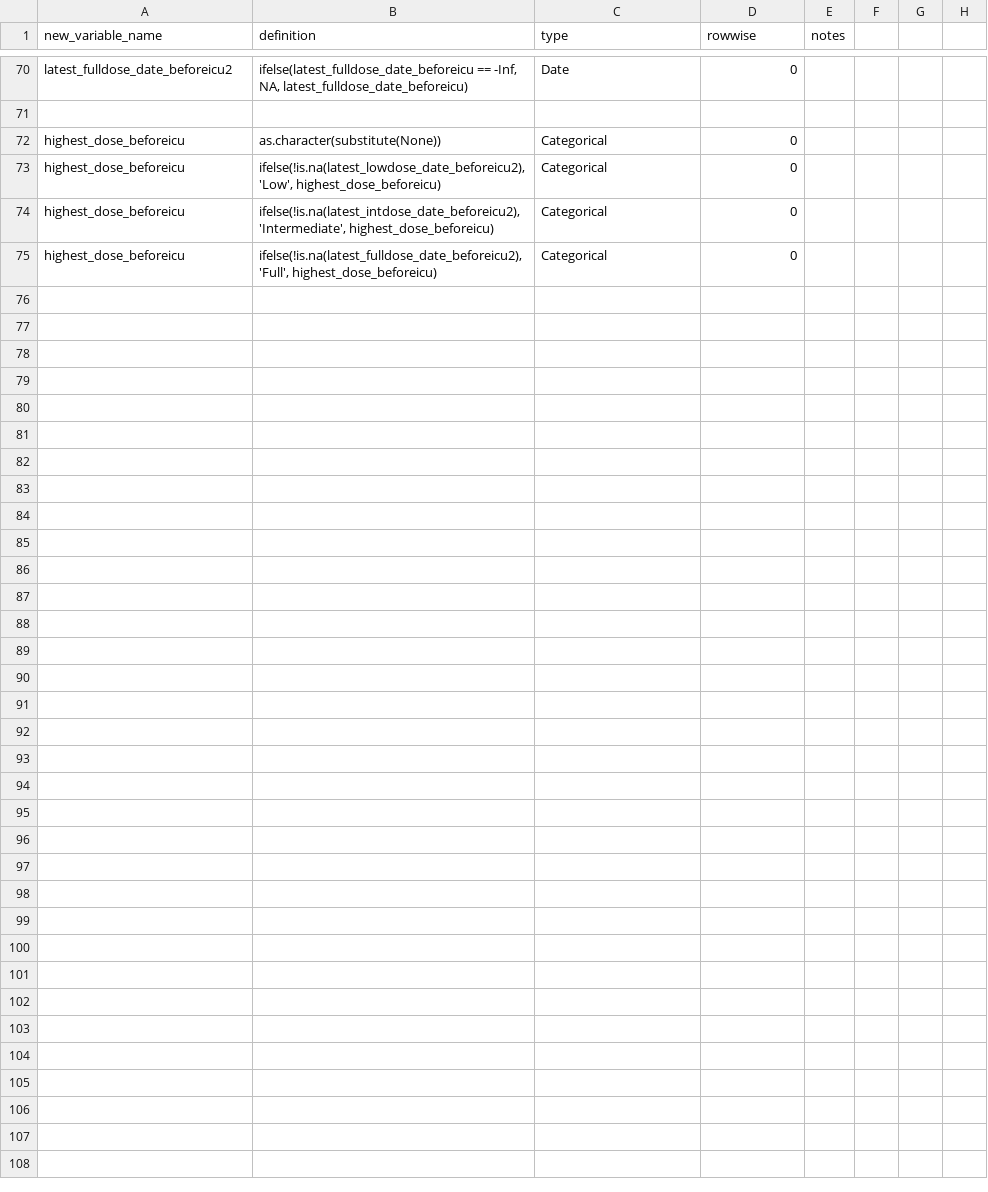
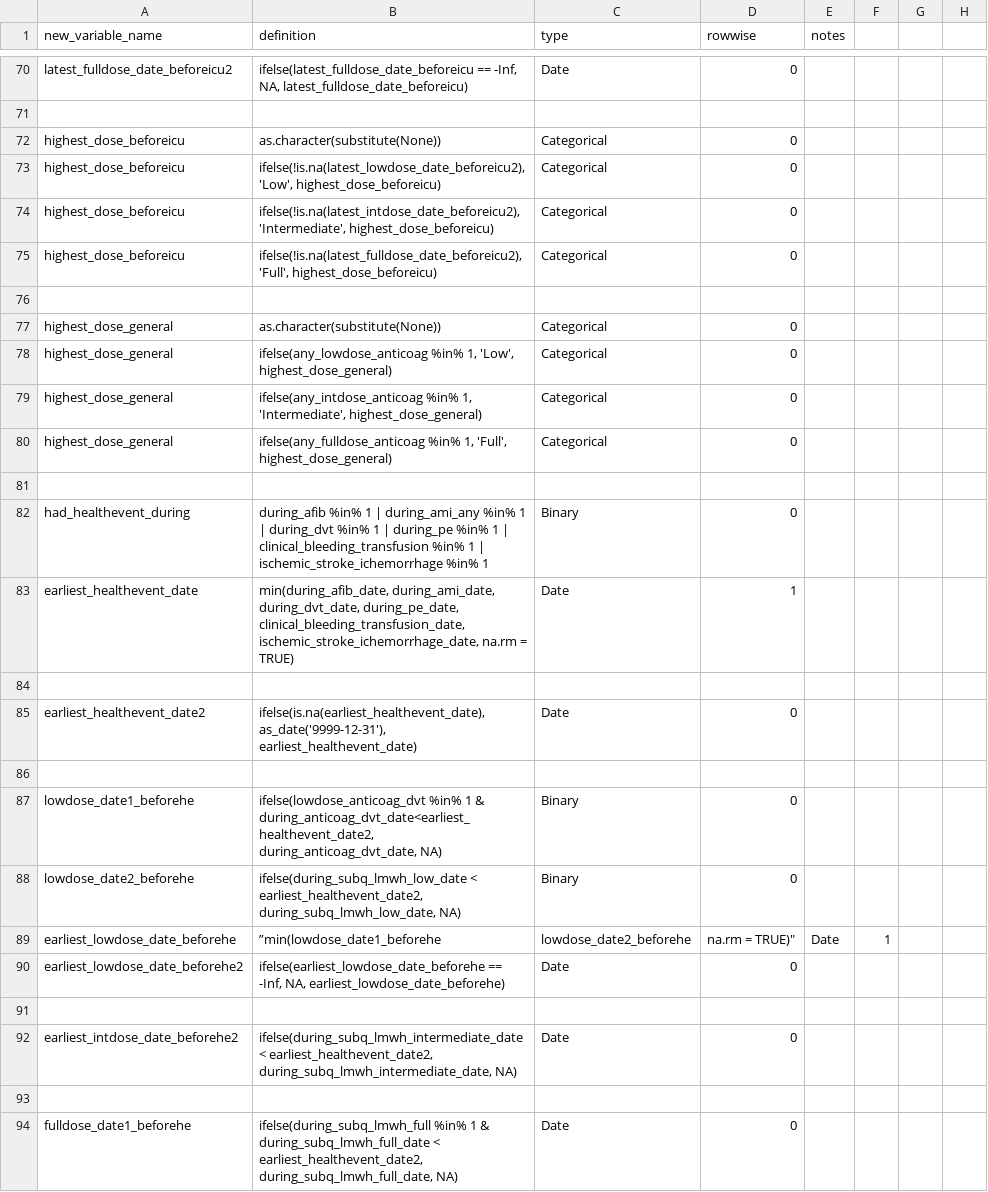
Before and after one commit to rsoren/aha_covid_dataprep_specs, a CSV file: 02_create_new_variables.csv, drawn as a sheet; only a part is shown, gaps mark what is left out; the diff covers the shown part only; the diff names each change by its address in the sheet, - before the commit and + after, or states it on an @@ line.

Commit message:
Update 02_create_new_variables.csv

```diff
--- a/02_create_new_variables.csv
+++ b/02_create_new_variables.csv
+row 76: (empty)
+row 77: highest_dose_general | as.character(substitute(None)) | Categorical | 0
+row 78: highest_dose_general | ifelse(any_lowdose_anticoag %in% 1, 'Low', highest_dose_general) | Categorical | 0
+row 79: highest_dose_general | ifelse(any_intdose_anticoag %in% 1, 'Intermediate', highest_dose_general) | Categorical | 0
+row 80: highest_dose_general | ifelse(any_fulldose_anticoag %in% 1, 'Full', highest_dose_general) | Categorical | 0
+row 81: (empty)
+row 82: had_healthevent_during | during_afib %in% 1 | during_ami_any %in% 1 | during_dvt %in% 1 | during_pe %in% 1 | clinical_bleeding_transfusion %in% 1 | ischemic_stroke_ichemorrhage %in% 1 | Binary | 0
+row 83: earliest_healthevent_date | min(during_afib_date, during_ami_date, during_dvt_date, during_pe_date, clinical_bleeding_transfusion_date, ischemic_stroke_ichemorrhage_date, na.rm = TRUE) | Date | 1
+row 84: (empty)
+row 85: earliest_healthevent_date2 | ifelse(is.na(earliest_healthevent_date), as_date('9999-12-31'), earliest_healthevent_date) | Date | 0
+row 86: (empty)
+row 87: lowdose_date1_beforehe | ifelse(lowdose_anticoag_dvt %in% 1 & during_anticoag_dvt_date<earliest_healthevent_date2, during_anticoag_dvt_date, NA) | Binary | 0
+row 88: lowdose_date2_beforehe | ifelse(during_subq_lmwh_low_date < earliest_healthevent_date2, during_subq_lmwh_low_date, NA) | Binary | 0
+row 89: earliest_lowdose_date_beforehe | ”min(lowdose_date1_beforehe | lowdose_date2_beforehe | na.rm = TRUE)" | Date | 1
+row 90: earliest_lowdose_date_beforehe2 | ifelse(earliest_lowdose_date_beforehe == -Inf, NA, earliest_lowdose_date_beforehe) | Date | 0
+row 91: (empty)
+row 92: earliest_intdose_date_beforehe2 | ifelse(during_subq_lmwh_intermediate_date < earliest_healthevent_date2, during_subq_lmwh_intermediate_date, NA) | Date | 0
+row 93: (empty)
+row 94: fulldose_date1_beforehe | ifelse(during_subq_lmwh_full %in% 1 & during_subq_lmwh_full_date < earliest_healthevent_date2, during_subq_lmwh_full_date, NA) | Date | 0
```
Also changed, not shown: 10 added rows elsewhere in this file.
